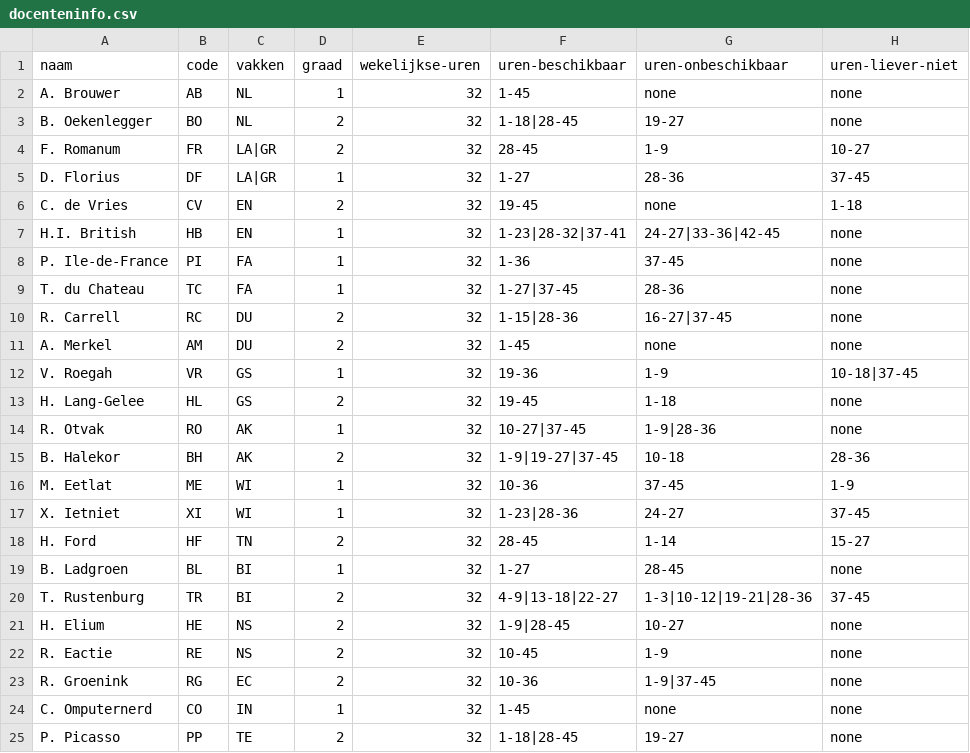
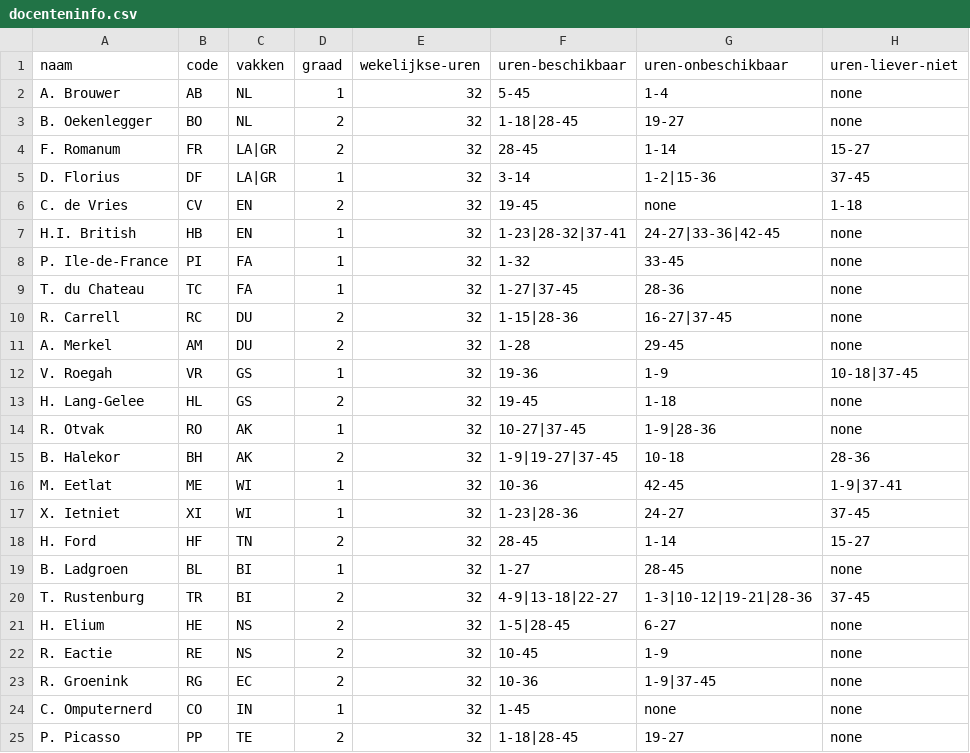
Before and after one commit to rutgervanwilligen/KE-SchoolScheduler, a CSV file: inputs/docenteninfo.csv, drawn as a sheet; only a part is shown.

```diff
--- a/inputs/docenteninfo.csv
+++ b/inputs/docenteninfo.csv
@@ -1,12 +1,12 @@
 naam;code;vakken;graad;wekelijkse-uren;uren-beschikbaar;uren-onbeschikbaar;uren-liever-niet
-A. Brouwer;AB;NL;1;32;1-45;none;none
+A. Brouwer;AB;NL;1;32;5-45;1-4;none
 B. Oekenlegger;BO;NL;2;32;1-18|28-45;19-27;none
-F. Romanum;FR;LA|GR;2;32;28-45;1-9;10-27
-D. Florius;DF;LA|GR;1;32;1-27;28-36;37-45
+F. Romanum;FR;LA|GR;2;32;28-45;1-14;15-27
+D. Florius;DF;LA|GR;1;32;3-14;1-2|15-36;37-45
 C. de Vries;CV;EN;2;32;19-45;none;1-18
 H.I. British;HB;EN;1;32;1-23|28-32|37-41;24-27|33-36|42-45;none
-P. Ile-de-France;PI;FA;1;32;1-36;37-45;none
+P. Ile-de-France;PI;FA;1;32;1-32;33-45;none
 T. du Chateau;TC;FA;1;32;1-27|37-45;28-36;none
 R. Carrell;RC;DU;2;32;1-15|28-36;16-27|37-45;none
-A. Merkel;AM;DU;2;32;1-45;none;none
+A. Merkel;AM;DU;2;32;1-28;29-45;none
 V. Roegah;VR;GS;1;32;19-36;1-9;10-18|37-45
@@ -15,3 +15,3 @@ R. Otvak;RO;AK;1;32;10-27|37-45;1-9|28-36;none
 B. Halekor;BH;AK;2;32;1-9|19-27|37-45;10-18;28-36
-M. Eetlat;ME;WI;1;32;10-36;37-45;1-9
+M. Eetlat;ME;WI;1;32;10-36;42-45;1-9|37-41
 X. Ietniet;XI;WI;1;32;1-23|28-36;24-27;37-45
@@ -20,3 +20,3 @@ B. Ladgroen;BL;BI;1;32;1-27;28-45;none
 T. Rustenburg;TR;BI;2;32;4-9|13-18|22-27;1-3|10-12|19-21|28-36;37-45
-H. Elium;HE;NS;2;32;1-9|28-45;10-27;none
+H. Elium;HE;NS;2;32;1-5|28-45;6-27;none
 R. Eactie;RE;NS;2;32;10-45;1-9;none
```
Also changed, not shown: 5 other files.
